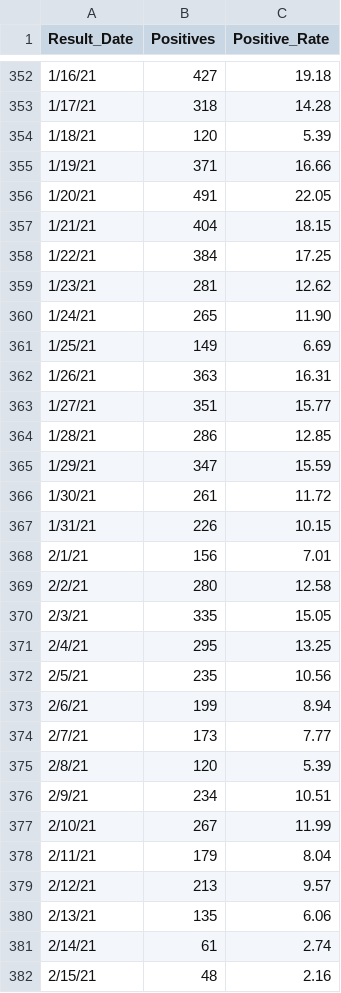
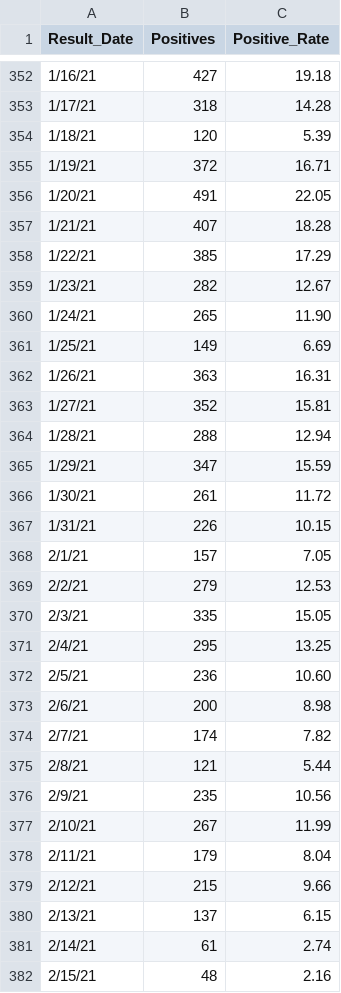
Before and after one commit to abrauninger/covid-dashboard, a CSV file: king-county-data-download/daily-counts-and-rate-latest-positives.csv, drawn as a sheet; only a part is shown, gaps mark what is left out; the diff covers the shown part only.

```diff
--- a/king-county-data-download/daily-counts-and-rate-latest-positives.csv
+++ b/king-county-data-download/daily-counts-and-rate-latest-positives.csv
@@ -354,7 +354,7 @@
 1/18/21,120,5.39
-1/19/21,371,16.66
+1/19/21,372,16.71
 1/20/21,491,22.05
-1/21/21,404,18.15
-1/22/21,384,17.25
-1/23/21,281,12.62
+1/21/21,407,18.28
+1/22/21,385,17.29
+1/23/21,282,12.67
 1/24/21,265,11.90
@@ -362,4 +362,4 @@
 1/26/21,363,16.31
-1/27/21,351,15.77
-1/28/21,286,12.85
+1/27/21,352,15.81
+1/28/21,288,12.94
 1/29/21,347,15.59
@@ -367,15 +367,15 @@
 1/31/21,226,10.15
-2/1/21,156,7.01
-2/2/21,280,12.58
+2/1/21,157,7.05
+2/2/21,279,12.53
 2/3/21,335,15.05
 2/4/21,295,13.25
-2/5/21,235,10.56
-2/6/21,199,8.94
-2/7/21,173,7.77
-2/8/21,120,5.39
-2/9/21,234,10.51
+2/5/21,236,10.60
+2/6/21,200,8.98
+2/7/21,174,7.82
+2/8/21,121,5.44
+2/9/21,235,10.56
 2/10/21,267,11.99
 2/11/21,179,8.04
-2/12/21,213,9.57
-2/13/21,135,6.06
+2/12/21,215,9.66
+2/13/21,137,6.15
 2/14/21,61,2.74
```
Also changed, not shown: 15 added rows and 104 edited cells elsewhere in this file, king-county-data-download/daily-counts-and-rate-latest-deaths.csv, king-county-data-download/daily-counts-and-rate-latest-hospitalizations.csv, 3 other files.
